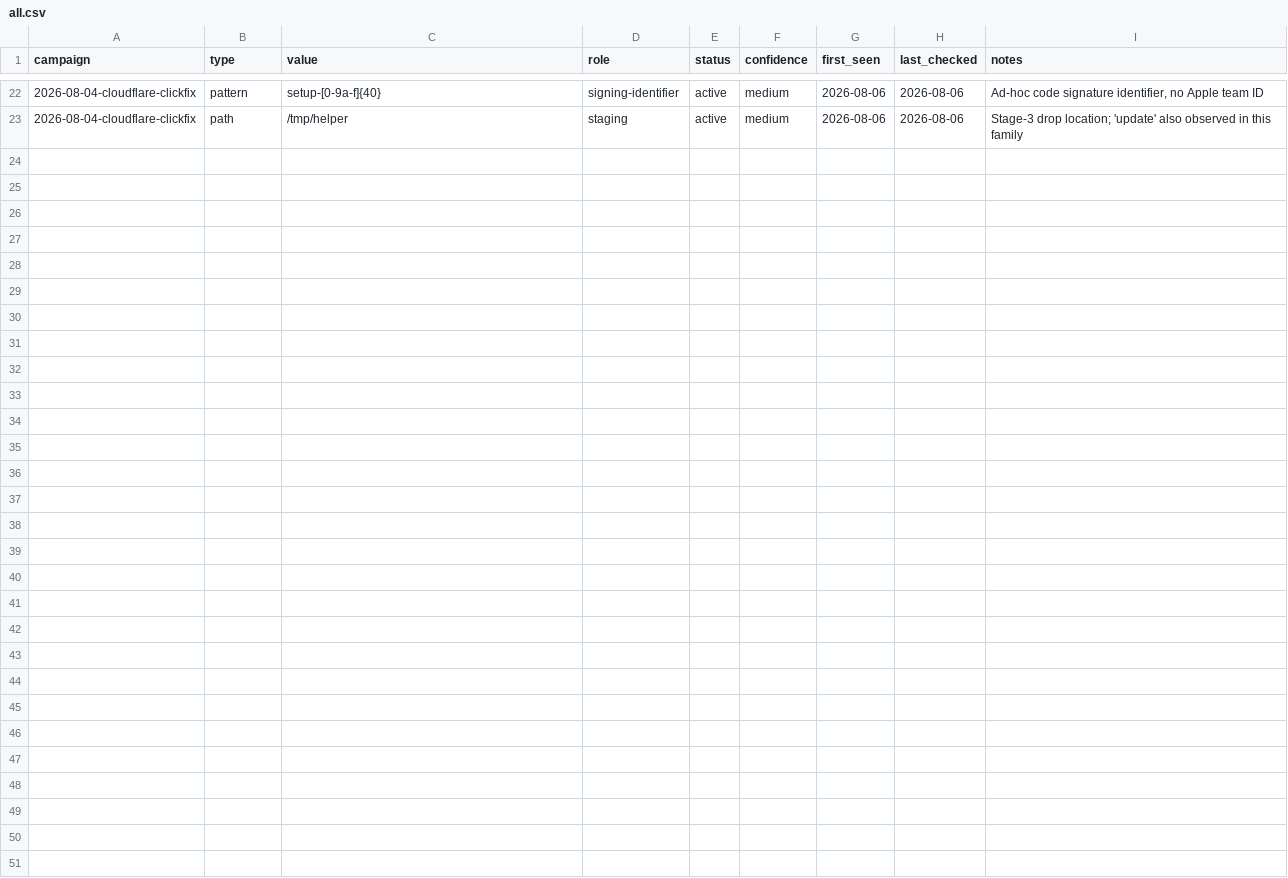
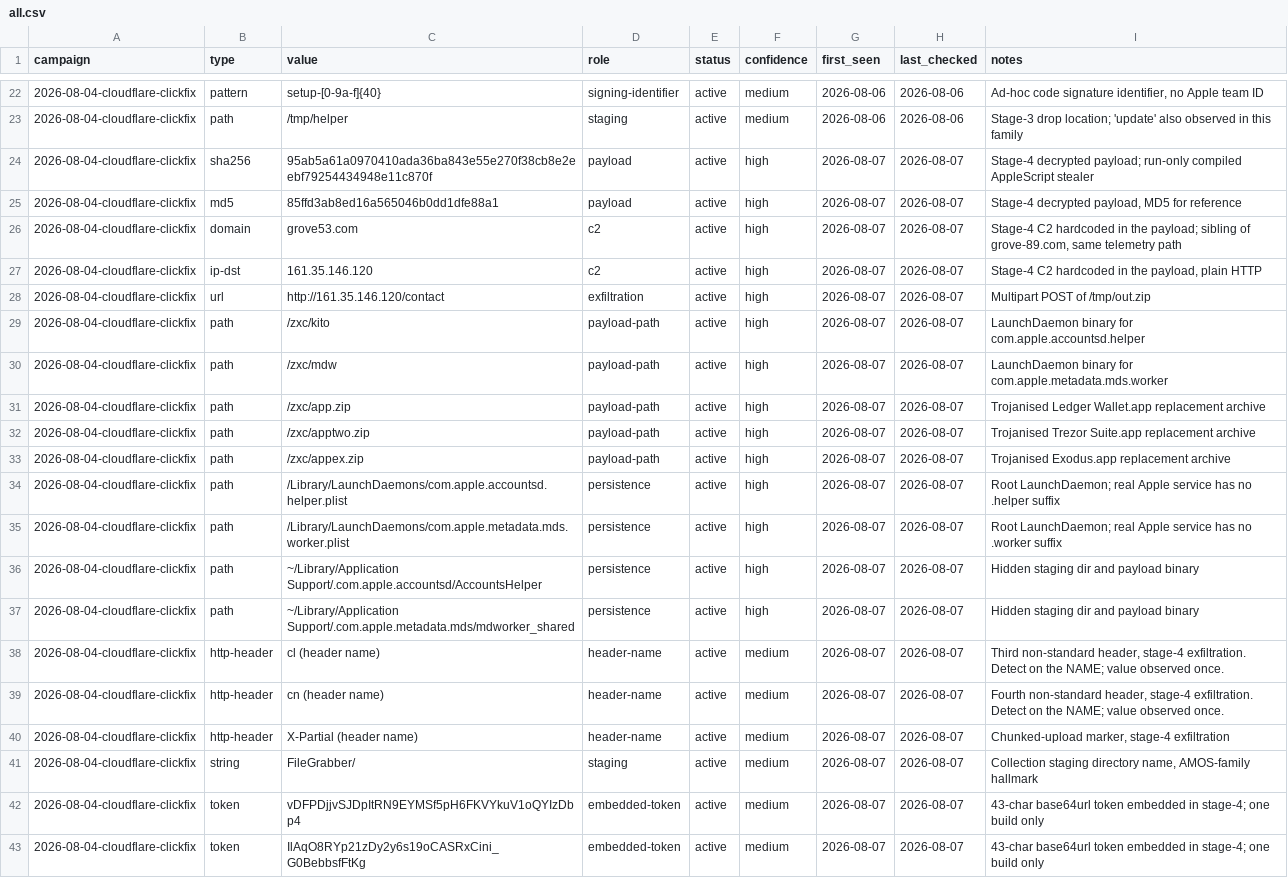
Before and after one commit to raimurokko/macos-threat-tracking, a CSV file: iocs/all.csv, drawn as a sheet; only a part is shown, gaps mark what is left out.

```diff
--- a/iocs/all.csv
+++ b/iocs/all.csv
@@ -23 +23,21 @@ campaign,type,value,role,status,confidence,first_seen,last_checked,notes
 2026-08-04-cloudflare-clickfix,path,/tmp/helper,staging,active,medium,2026-08-06,2026-08-06,Stage-3 drop location; 'update' also observed in this family
+2026-08-04-cloudflare-clickfix,sha256,95ab5a61a0970410ada36ba843e55e270f38cb8e2eebf79254434948e11c870f,payload,active,high,2026-08-07,2026-08-07,"Stage-4 decrypted payload; run-only compiled AppleScript stealer"
+2026-08-04-cloudflare-clickfix,md5,85ffd3ab8ed16a565046b0dd1dfe88a1,payload,active,high,2026-08-07,2026-08-07,"Stage-4 decrypted payload, MD5 for reference"
+2026-08-04-cloudflare-clickfix,domain,grove53.com,c2,active,high,2026-08-07,2026-08-07,"Stage-4 C2 hardcoded in the payload; sibling of grove-89.com, same telemetry path"
+2026-08-04-cloudflare-clickfix,ip-dst,161.35.146.120,c2,active,high,2026-08-07,2026-08-07,"Stage-4 C2 hardcoded in the payload, plain HTTP"
+2026-08-04-cloudflare-clickfix,url,http://161.35.146.120/contact,exfiltration,active,high,2026-08-07,2026-08-07,"Multipart POST of /tmp/out.zip"
+2026-08-04-cloudflare-clickfix,path,/zxc/kito,payload-path,active,high,2026-08-07,2026-08-07,"LaunchDaemon binary for com.apple.accountsd.helper"
+2026-08-04-cloudflare-clickfix,path,/zxc/mdw,payload-path,active,high,2026-08-07,2026-08-07,"LaunchDaemon binary for com.apple.metadata.mds.worker"
+2026-08-04-cloudflare-clickfix,path,/zxc/app.zip,payload-path,active,high,2026-08-07,2026-08-07,"Trojanised Ledger Wallet.app replacement archive"
+2026-08-04-cloudflare-clickfix,path,/zxc/apptwo.zip,payload-path,active,high,2026-08-07,2026-08-07,"Trojanised Trezor Suite.app replacement archive"
+2026-08-04-cloudflare-clickfix,path,/zxc/appex.zip,payload-path,active,high,2026-08-07,2026-08-07,"Trojanised Exodus.app replacement archive"
+2026-08-04-cloudflare-clickfix,path,/Library/LaunchDaemons/com.apple.accountsd.helper.plist,persistence,active,high,2026-08-07,2026-08-07,"Root LaunchDaemon; real Apple service has no .helper suffix"
+2026-08-04-cloudflare-clickfix,path,/Library/LaunchDaemons/com.apple.metadata.mds.worker.plist,persistence,active,high,2026-08-07,2026-08-07,"Root LaunchDaemon; real Apple service has no .worker suffix"
+2026-08-04-cloudflare-clickfix,path,~/Library/Application Support/.com.apple.accountsd/AccountsHelper,persistence,active,high,2026-08-07,2026-08-07,"Hidden staging dir and payload binary"
+2026-08-04-cloudflare-clickfix,path,~/Library/Application Support/.com.apple.metadata.mds/mdworker_shared,persistence,active,high,2026-08-07,2026-08-07,"Hidden staging dir and payload binary"
+2026-08-04-cloudflare-clickfix,http-header,cl (header name),header-name,active,medium,2026-08-07,2026-08-07,"Third non-standard header, stage-4 exfiltration. Detect on the NAME; value observed once."
+2026-08-04-cloudflare-clickfix,http-header,cn (header name),header-name,active,medium,2026-08-07,2026-08-07,"Fourth non-standard header, stage-4 exfiltration. Detect on the NAME; value observed once."
+2026-08-04-cloudflare-clickfix,http-header,X-Partial (header name),header-name,active,medium,2026-08-07,2026-08-07,"Chunked-upload marker, stage-4 exfiltration"
+2026-08-04-cloudflare-clickfix,string,FileGrabber/,staging,active,medium,2026-08-07,2026-08-07,"Collection staging directory name, AMOS-family hallmark"
+2026-08-04-cloudflare-clickfix,token,vDFPDjjvSJDpItRN9EYMSf5pH6FKVYkuV1oQYIzDbp4,embedded-token,active,medium,2026-08-07,2026-08-07,"43-char base64url token embedded in stage-4; one build only"
+2026-08-04-cloudflare-clickfix,token,IlAqO8RYp21zDy2y6s19oCASRxCini_G0BebbsfFtKg,embedded-token,active,medium,2026-08-07,2026-08-07,"43-char base64url token embedded in stage-4; one build only"
```
Also changed, not shown: campaigns/2026-08-04-cloudflare-clickfix/iocs.csv, 1 other file.
